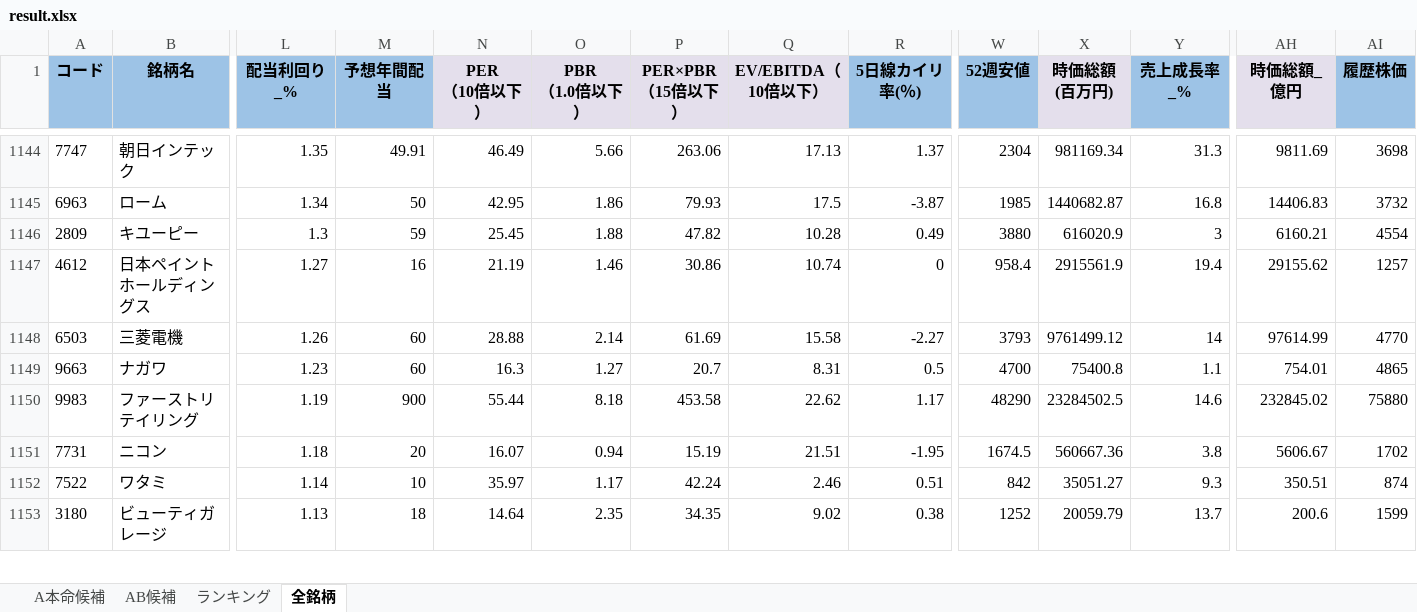
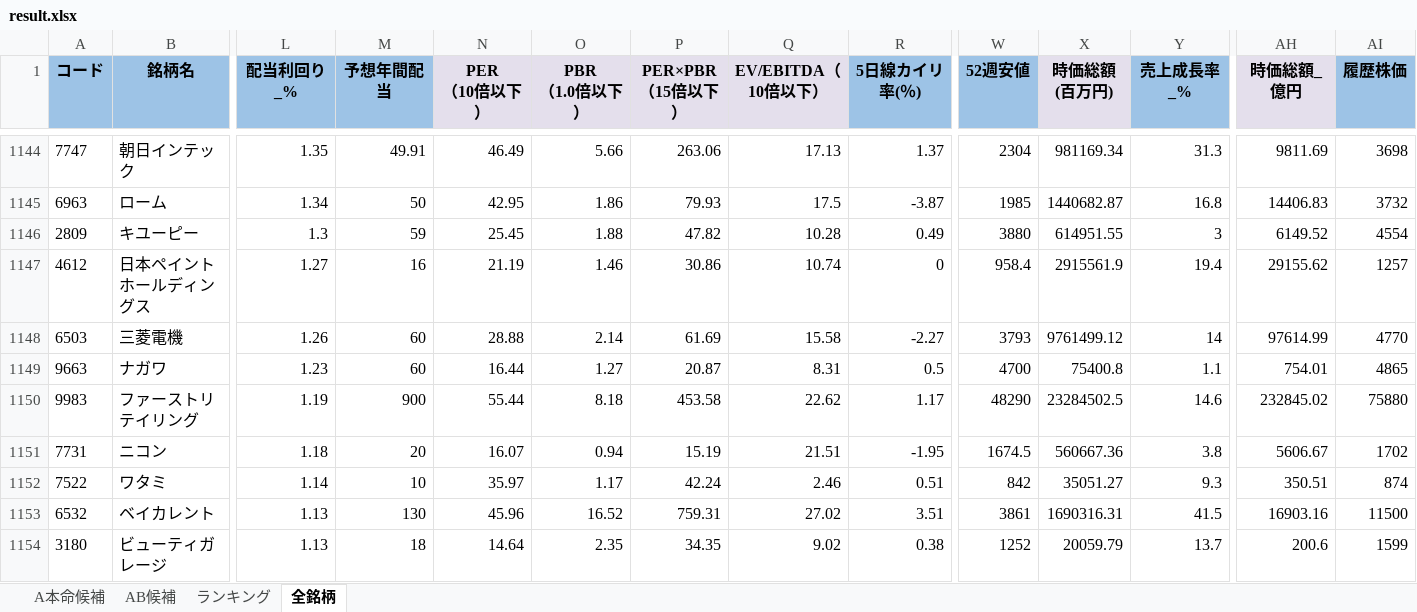
Before and after one commit to ku0909/screening, an Excel workbook: result.xlsx, sheet 全銘柄, drawn as a sheet; only a part is shown, gaps mark what is left out; values as stored, in another font and other column widths than the file's, no borders; rows hold the shown columns only; the diff covers the shown part only; the diff names each change by its address in the sheet, - before the commit and + after, or states it on an @@ line.

```diff
--- a/result.xlsx (sheet 全銘柄)
+++ b/result.xlsx (sheet 全銘柄)
-X1146 (時価総額 (百万円)): 616020.9
+X1146 (時価総額 (百万円)): 614951.55
-AH1146 (時価総額_億円): 6160.21
+AH1146 (時価総額_億円): 6149.52
-N1149 (PER （10倍以下）): 16.3
+N1149 (PER （10倍以下）): 16.44
-P1149 (PER×PBR （15倍以下）): 20.7
+P1149 (PER×PBR （15倍以下）): 20.87
+row 1153: 6532 | ベイカレント | 1.13 | 130 | 45.96 | 16.52 | 759.31 | 27.02 | 3.51 | 3861 | 1690316.31 | 41.5 | 16903.16 | 11500
```
Also changed, not shown: 8 added rows, 9 removed rows and 455 edited cells elsewhere in this sheet, sheet AB候補, sheet A本命候補, sheet ランキング, 1 other file.
